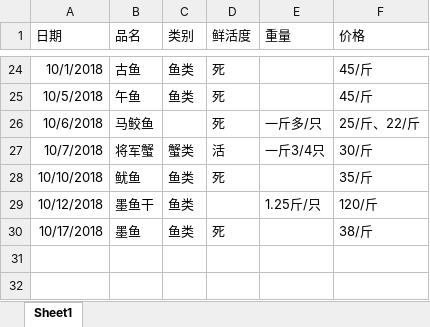
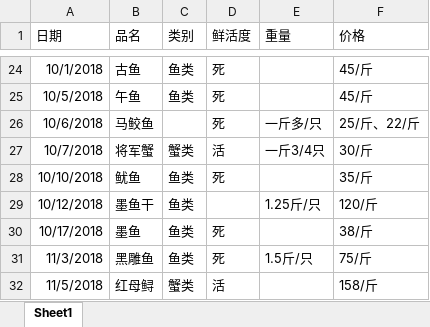
Before and after one commit to ghuanglifeng/mz-mobile, an Excel workbook: public/海鲜价格表.xlsx, sheet Sheet1, drawn as a sheet; only a part is shown, gaps mark what is left out; values as stored, in another font and other column widths than the file's, no borders; the diff names each change by its address in the sheet, - before the commit and + after, or states it on an @@ line.

```diff
--- a/public/海鲜价格表.xlsx (sheet Sheet1)
+++ b/public/海鲜价格表.xlsx (sheet Sheet1)
+row 31: 11/3/2018 | 黑雕鱼 | 鱼类 | 死 | 1.5斤/只 | 75/斤
+row 32: 11/5/2018 | 红母鲟 | 蟹类 | 活 |  | 158/斤
```
Also changed, not shown: 18 other files.
